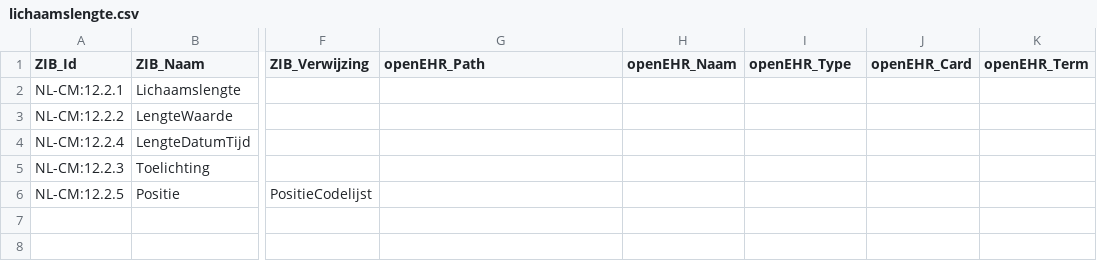
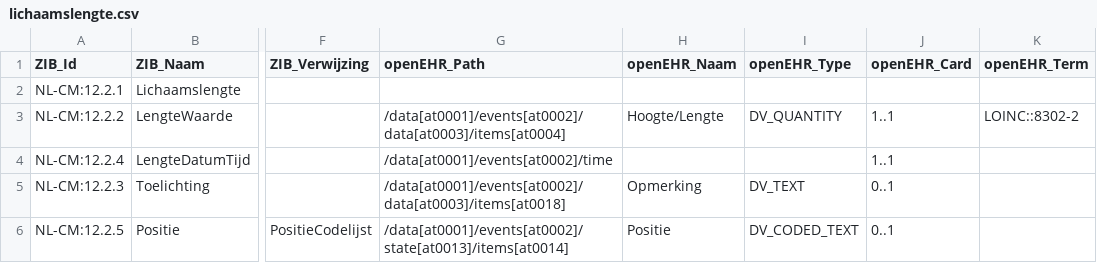
Before and after one commit to um-datahub/ZIBs-on-openEHR, a CSV file: data/mappings/lichaamslengte.csv, drawn as a sheet; only a part is shown, gaps mark what is left out; the diff names each change by its address in the sheet, - before the commit and + after, or states it on an @@ line.

Commit message:
Add files and mapping for Lichaamslengte (#3)
Co-authored-by: Jelte Zeilstra <jelte.zeilstra@nedap.com>

```diff
--- a/data/mappings/lichaamslengte.csv
+++ b/data/mappings/lichaamslengte.csv
-G3 (openEHR_Path): (empty)
+G3 (openEHR_Path): /data[at0001]/events[at0002]/data[at0003]/items[at0004]
-H3 (openEHR_Naam): (empty)
+H3 (openEHR_Naam): Hoogte/Lengte
-I3 (openEHR_Type): (empty)
+I3 (openEHR_Type): DV_QUANTITY
-J3:J4 (openEHR_Card): (empty)
+J3:J4 (openEHR_Card): 1..1
-K3 (openEHR_Term): (empty)
+K3 (openEHR_Term): LOINC::8302-2
-G4 (openEHR_Path): (empty)
+G4 (openEHR_Path): /data[at0001]/events[at0002]/time
-G5 (openEHR_Path): (empty)
+G5 (openEHR_Path): /data[at0001]/events[at0002]/data[at0003]/items[at0018]
-H5 (openEHR_Naam): (empty)
+H5 (openEHR_Naam): Opmerking
-I5 (openEHR_Type): (empty)
+I5 (openEHR_Type): DV_TEXT
-J5:J6 (openEHR_Card): (empty)
+J5:J6 (openEHR_Card): 0..1
-G6 (openEHR_Path): (empty)
+G6 (openEHR_Path): /data[at0001]/events[at0002]/state[at0013]/items[at0014]
-H6 (openEHR_Naam): (empty)
+H6 (openEHR_Naam): Positie
-I6 (openEHR_Type): (empty)
+I6 (openEHR_Type): DV_CODED_TEXT
```
Also changed, not shown: data/valuesets/positiecodelijst.csv, 5 other files.
